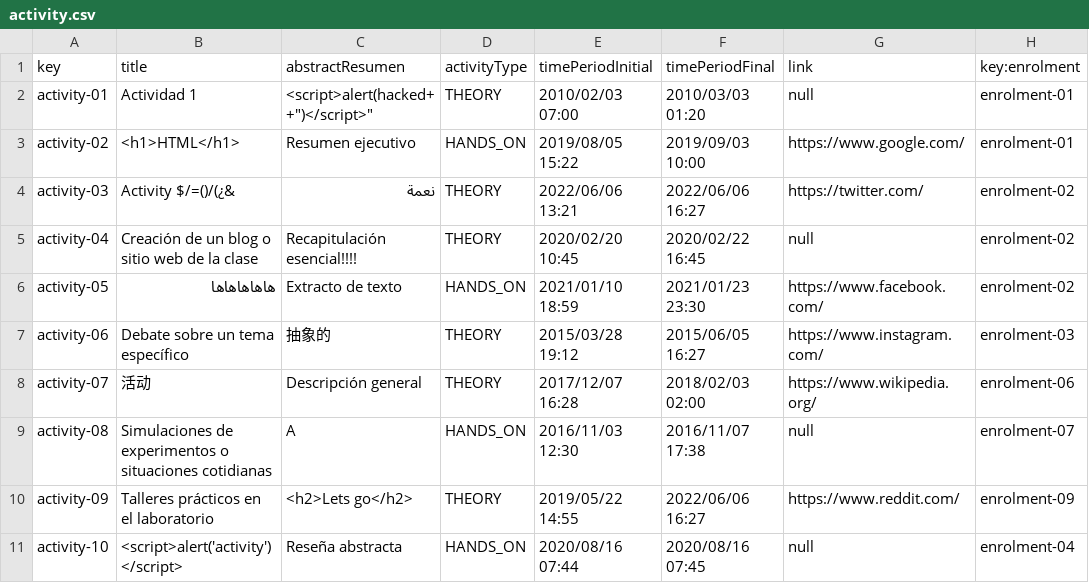
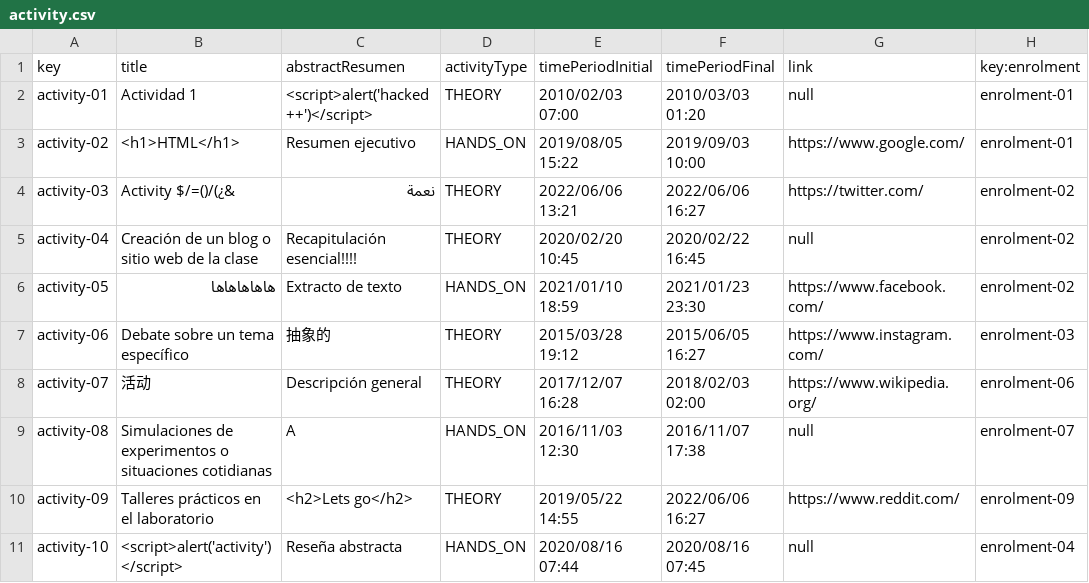
Before and after one commit to marizqlav/Acme-L3-C1.04.14, a CSV file: src/main/webapp/WEB-INF/resources/sample-data/activity.csv, drawn as a sheet.

```diff
--- a/src/main/webapp/WEB-INF/resources/sample-data/activity.csv
+++ b/src/main/webapp/WEB-INF/resources/sample-data/activity.csv
@@ -1,3 +1,3 @@
 key,title,abstractResumen,activityType,timePeriodInitial,timePeriodFinal,link,key:enrolment
-activity-01,"Actividad 1","<script>alert("hacked++")</script>",THEORY,2010/02/03 07:00,2010/03/03 01:20,null,enrolment-01
+activity-01,"Actividad 1","<script>alert('hacked++')</script>",THEORY,2010/02/03 07:00,2010/03/03 01:20,null,enrolment-01
 activity-02,"<h1>HTML</h1>","Resumen ejecutivo",HANDS_ON,2019/08/05 15:22,2019/09/03 10:00,"https://www.google.com/",enrolment-01
```
Also changed, not shown: src/main/webapp/WEB-INF/resources/sample-data/peep.csv.
